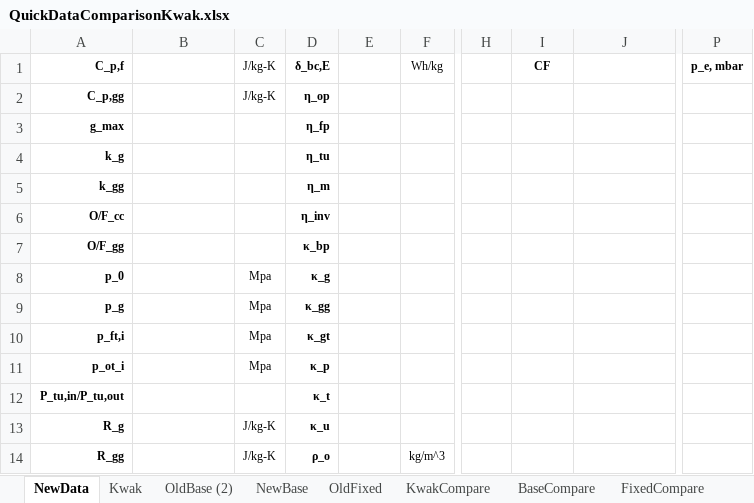
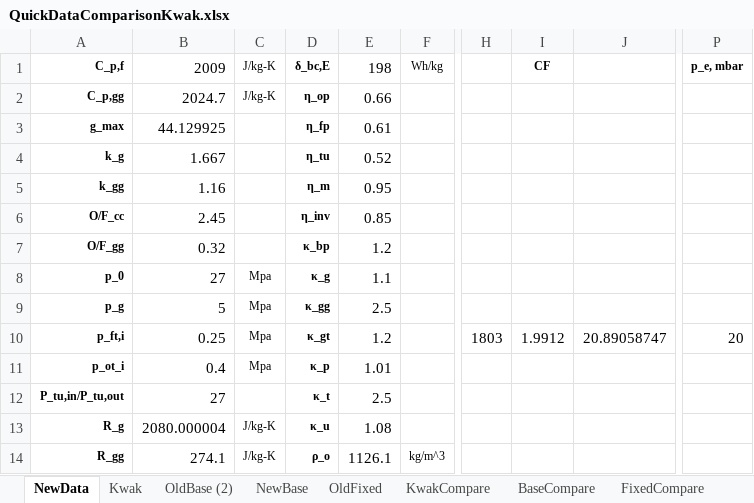
Before and after one commit to RubenvdBerg/ThesisEP2, an Excel workbook: data/QuickDataComparisonKwak.xlsx, sheet NewData, drawn as a sheet; only a part is shown, gaps mark what is left out; values as stored, in another font and other column widths than the file's, no borders; the diff covers the shown part only; the diff names each change by its address in the sheet, - before the commit and + after, or states it on an @@ line.

```diff
--- a/data/QuickDataComparisonKwak.xlsx (sheet NewData)
+++ b/data/QuickDataComparisonKwak.xlsx (sheet NewData)
-B1: (empty)
+B1: 2009
-E1: (empty)
+E1: 198
-B2: (empty)
+B2: 2024.7
-E2: (empty)
+E2: 0.66
-B3: (empty)
+B3: 44.129925
-E3: (empty)
+E3: 0.61
-B4: (empty)
+B4: 1.667
-E4: (empty)
+E4: 0.52
-B5: (empty)
+B5: 1.16
-E5: (empty)
+E5: 0.95
-B6: (empty)
+B6: 2.45
-E6: (empty)
+E6: 0.85
-B7: (empty)
+B7: 0.32
-E7: (empty)
+E7: 1.2
-B8: (empty)
+B8: 27
-E8: (empty)
+E8: 1.1
-B9: (empty)
+B9: 5
-E9: (empty)
+E9: 2.5
-B10: (empty)
+B10: 0.25
-E10: (empty)
+E10: 1.2
-H10: (empty)
+H10: 1803
-I10: (empty)
+I10: 1.9912
-J10: (empty)
+J10: 20.89058747
-P10: (empty)
+P10: 20
-B11: (empty)
+B11: 0.4
-E11: (empty)
+E11: 1.01
-B12: (empty)
+B12: 27
-E12: (empty)
+E12: 2.5
-B13: (empty)
+B13: 2080.000004
-E13: (empty)
+E13: 1.08
-B14: (empty)
+B14: 274.1
-E14: (empty)
+E14: 1126.1
```
Also changed, not shown: 1 added row, 1 removed row and 201 edited cells elsewhere in this sheet, sheet BaseCompare, sheet FixedCompare, sheet KwakCompare, 43 other files.
